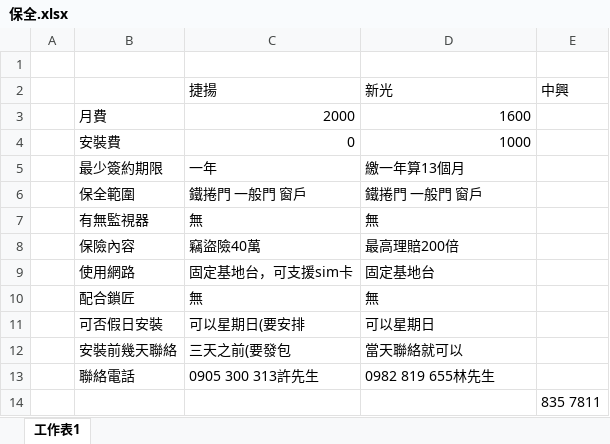
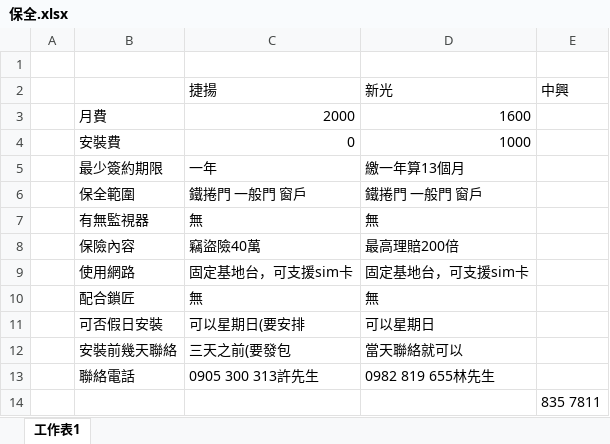
Before and after one commit to ud8/ud8.github.io, an Excel workbook: 281/保全.xlsx, sheet 工作表1, drawn as a sheet; values as stored, in another font and other column widths than the file's, no borders; the diff names each change by its address in the sheet, - before the commit and + after, or states it on an @@ line.

```diff
--- a/281/保全.xlsx (sheet 工作表1)
+++ b/281/保全.xlsx (sheet 工作表1)
-D9: 固定基地台
+D9: 固定基地台，可支援sim卡
```
Also changed, not shown: 1 other file.
